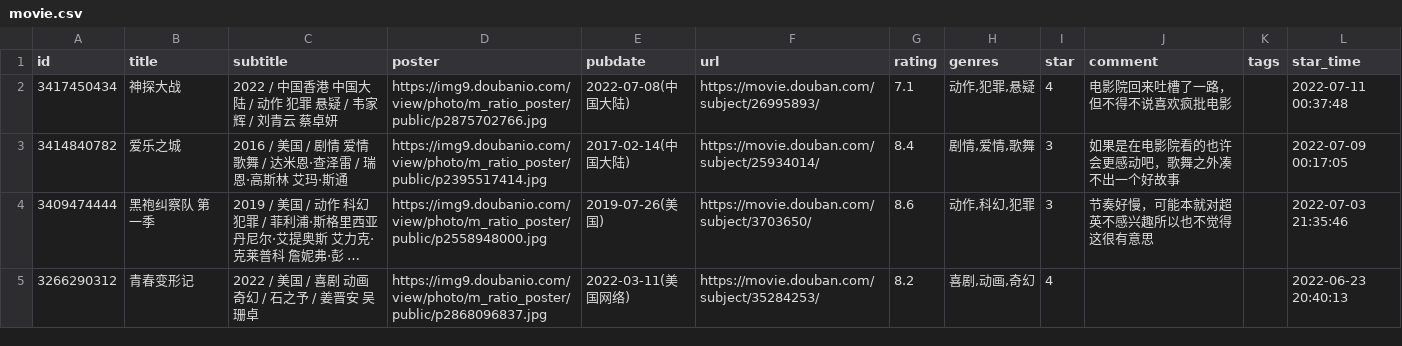
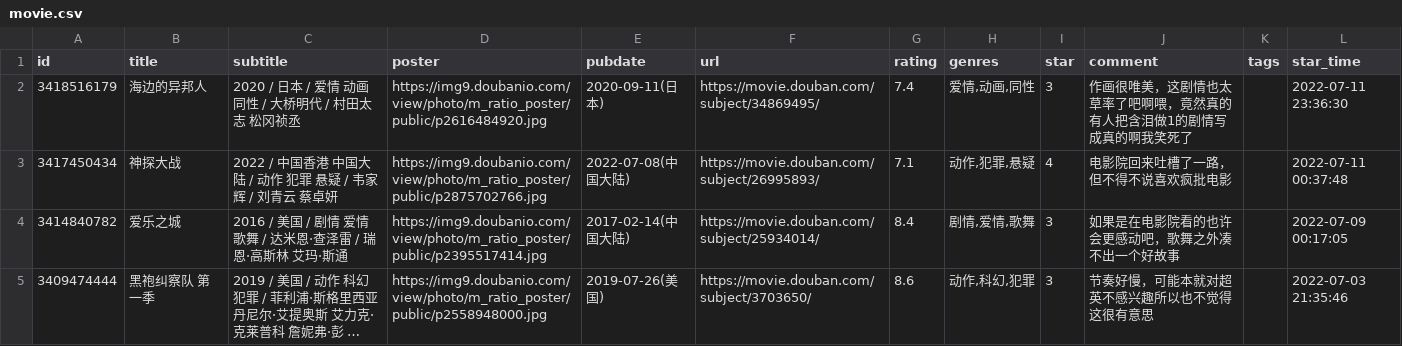
Before and after one commit to Yana-Hangabina/crap.hongb.in, a CSV file: assets/data/douban/movie.csv, drawn as a sheet; only a part is shown; the shorter side is filled out with more unchanged rows; long unchanged cells end in ….

Commit message:
chore: update douban data

```diff
--- a/assets/data/douban/movie.csv
+++ b/assets/data/douban/movie.csv
@@ -1,2 +1,3 @@
 id,title,subtitle,poster,pubdate,url,rating,genres,star,comment,tags,star_time
+3418516179,海边的异邦人,2020 / 日本 / 爱情 动画 同性 / 大桥明代 / 村田太志 松冈祯丞,https://img9.doubanio.com/view/photo/m_ratio_poster/public/p2616484920.jpg,2020-09-11(日本),https://movie.douban.com/subject/34869495/,7.4,"爱情,动画,同性",3,作画很唯美，这剧情也太草率了吧啊喂，竟然真的有人把含泪做1的剧情写成真的啊我笑死了,,2022-07-11 23:36:30
 3417450434,神探大战,2022 / 中国香港 中国大陆 / 动作 犯罪 悬疑 / 韦家辉 / 刘青云 蔡卓妍,https://img9.doubanio.com/view/photo/m_ratio_poster/public/p2875702766.jpg,2022-07-08(中国大陆),https://movie.douban.com/subject/26995893/,7.1,"动作,犯罪,悬疑",4,电影院回来吐槽了一路，但不得不说喜欢疯批电影,,2022-07-11 00:37:48
```
